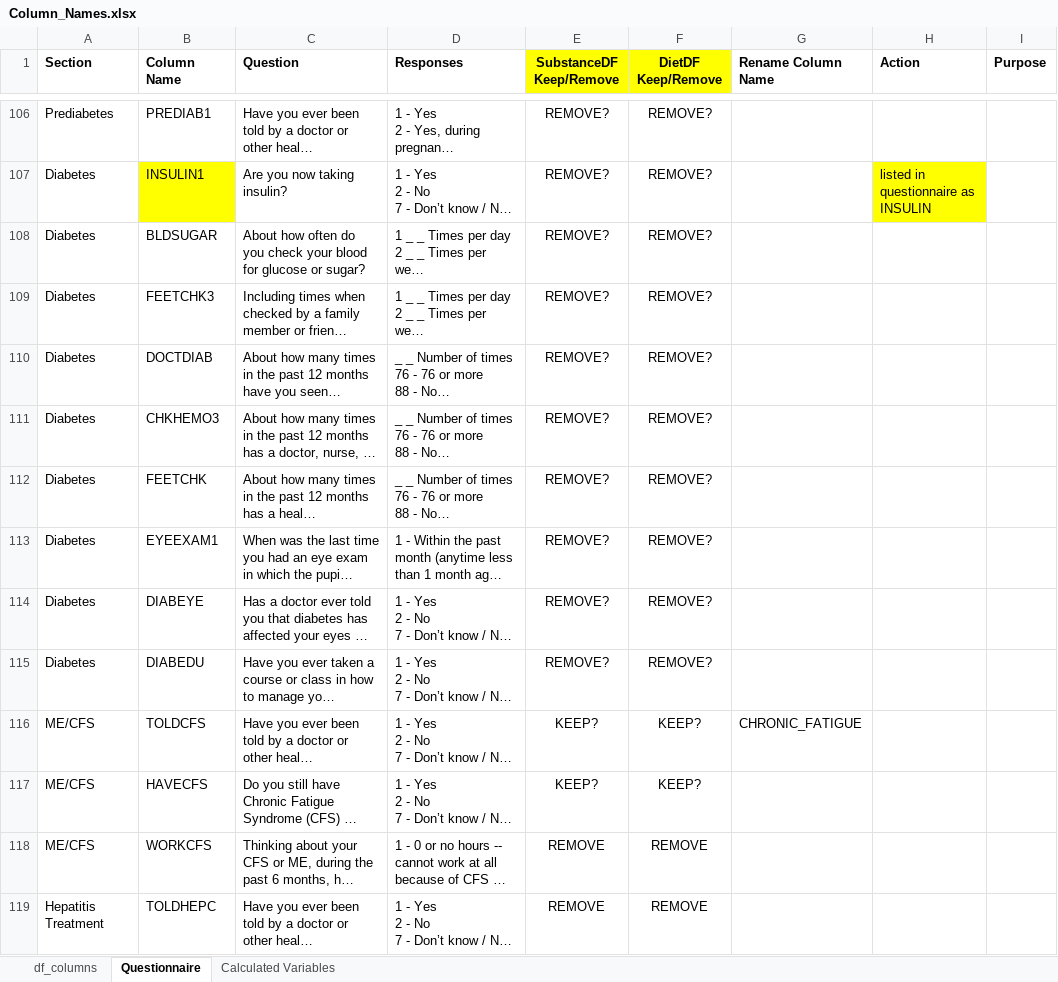
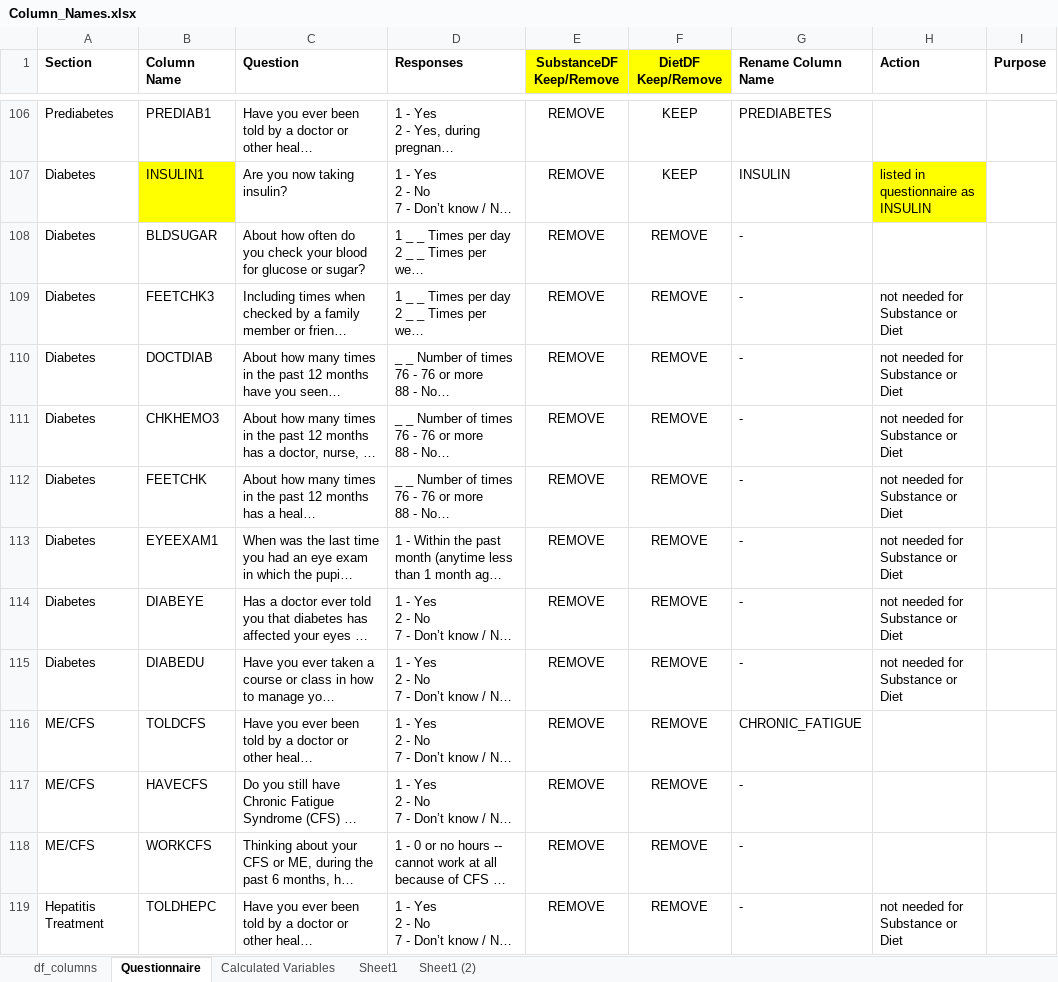
Before and after one commit to leahkrause/project-4, an Excel workbook: Column_Names.xlsx, sheet Questionnaire, drawn as a sheet; only a part is shown, gaps mark what is left out; long unchanged cells end in …; values as stored, in another font and other column widths than the file's, no borders; the diff covers the shown part only; the diff names each change by its address in the sheet, - before the commit and + after, or states it on an @@ line.

```diff
--- a/Column_Names.xlsx (sheet Questionnaire)
+++ b/Column_Names.xlsx (sheet Questionnaire)
+sheet tab: Sheet1
+sheet tab: Sheet1 (2)
-E106:E115 (SubstanceDF Keep/Remove): REMOVE?
+E106:E115 (SubstanceDF Keep/Remove): REMOVE
-F106:F107 (DietDF Keep/Remove): REMOVE?
+F106:F107 (DietDF Keep/Remove): KEEP
-G106 (Rename Column Name): (empty)
+G106 (Rename Column Name): PREDIABETES
-G107 (Rename Column Name): (empty)
+G107 (Rename Column Name): INSULIN
-F108:F115 (DietDF Keep/Remove): REMOVE?
+F108:F115 (DietDF Keep/Remove): REMOVE
-G108:G115 (Rename Column Name): (empty)
+G108:G115 (Rename Column Name): -
-H109:H115 (Action): (empty)
+H109:H115 (Action): not needed for Substance or Diet
-E116:E117 (SubstanceDF Keep/Remove): KEEP?
+E116:E117 (SubstanceDF Keep/Remove): REMOVE
-F116:F117 (DietDF Keep/Remove): KEEP?
+F116:F117 (DietDF Keep/Remove): REMOVE
-G117:G119 (Rename Column Name): (empty)
+G117:G119 (Rename Column Name): -
-H119 (Action): (empty)
+H119 (Action): not needed for Substance or Diet
```
Also changed, not shown: 280 edited cells elsewhere in this sheet, sheet df_columns, 1 other file.
